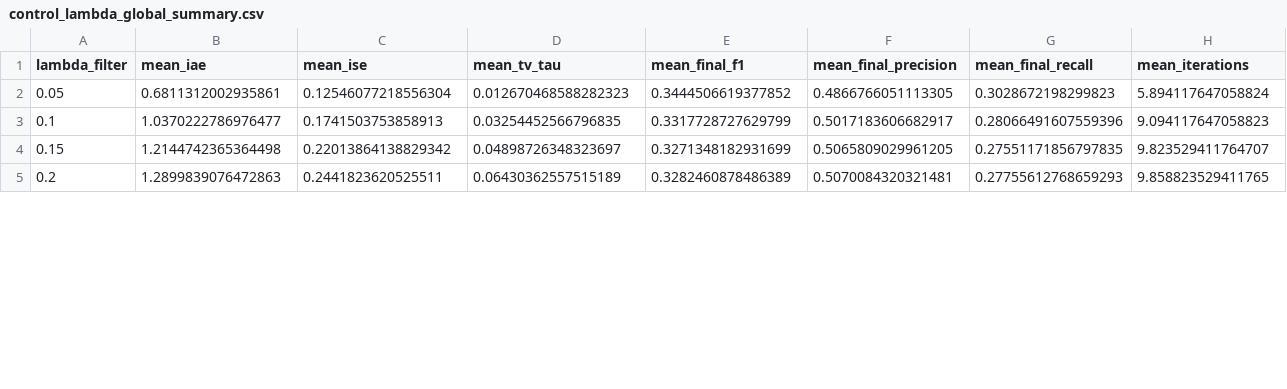
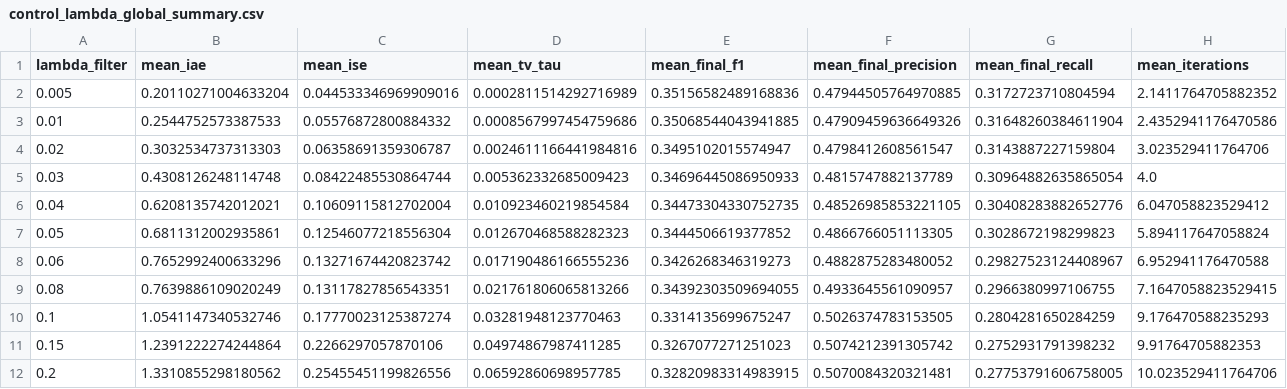
Before and after one commit to AmineRomdhane/gmc6007-closed-loop-registration-control, a CSV file: outputs/tables/control_lambda_global_summary.csv, drawn as a sheet; only a part is shown; the diff covers the shown part only.

Commit message:
Add fine filter gain sweep for closed-loop controller

```diff
--- a/outputs/tables/control_lambda_global_summary.csv
+++ b/outputs/tables/control_lambda_global_summary.csv
@@ -1,5 +1,12 @@
 lambda_filter,mean_iae,mean_ise,mean_tv_tau,mean_final_f1,mean_final_precision,mean_final_recall,mean_iterations
+0.005,0.20110271004633204,0.044533346969909016,0.0002811514292716989,0.35156582489168836,0.47944505764970885,0.3172723710804594,2.1411764705882352
+0.01,0.2544752573387533,0.05576872800884332,0.0008567997454759686,0.35068544043941885,0.47909459636649326,0.31648260384611904,2.4352941176470586
+0.02,0.3032534737313303,0.06358691359306787,0.0024611166441984816,0.3495102015574947,0.4798412608561547,0.3143887227159804,3.023529411764706
+0.03,0.4308126248114748,0.08422485530864744,0.005362332685009423,0.34696445086950933,0.4815747882137789,0.30964882635865054,4.0
+0.04,0.6208135742012021,0.10609115812702004,0.010923460219854584,0.34473304330752735,0.48526985853221105,0.30408283882652776,6.047058823529412
 0.05,0.6811312002935861,0.12546077218556304,0.012670468588282323,0.3444506619377852,0.4866766051113305,0.3028672198299823,5.894117647058824
-0.1,1.0370222786976477,0.1741503753858913,0.03254452566796835,0.3317728727629799,0.5017183606682917,0.28066491607559396,9.094117647058823
-0.15,1.2144742365364498,0.22013864138829342,0.04898726348323697,0.3271348182931699,0.5065809029961205,0.27551171856797835,9.823529411764707
-0.2,1.2899839076472863,0.2441823620525511,0.06430362557515189,0.3282460878486389,0.5070084320321481,0.27755612768659293,9.858823529411765
+0.06,0.7652992400633296,0.13271674420823742,0.017190486166555236,0.3426268346319273,0.4882875283480052,0.29827523124408967,6.952941176470588
+0.08,0.7639886109020249,0.13117827856543351,0.021761806065813266,0.34392303509694055,0.4933645561090957,0.2966380997106755,7.1647058823529415
+0.1,1.0541147340532746,0.17770023125387274,0.03281948123770463,0.3314135699675247,0.5026374783153505,0.2804281650284259,9.176470588235293
+0.15,1.2391222274244864,0.2266297057870106,0.04974867987411285,0.3267077271251023,0.5074212391305742,0.2752931791398232,9.91764705882353
+0.2,1.3310855298180562,0.25455451199826556,0.06592860698957785,0.32820983314983915,0.5070084320321481,0.27753791606758005,10.023529411764706
```
Also changed, not shown: 32 edited cells elsewhere in this file, outputs/tables/best_lambda_by_scenario.csv, 12 other files.
